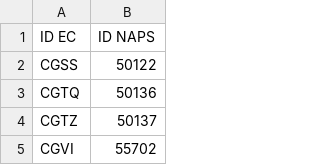
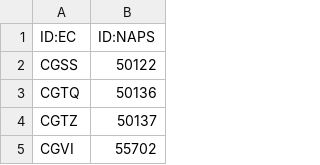
Before and after one commit to ding-ma/Data_Verification, a CSV file: src/NAPS_PB.csv, drawn as a sheet; only a part is shown; removed rows and columns are numbered as before the commit, all else as after; the diff names each change by its address in the sheet, - before the commit and + after, or states it on an @@ line.

```diff
--- a/src/NAPS_PB.csv
+++ b/src/NAPS_PB.csv
-row 1: ID EC | ID NAPS
+row 1: ID:EC | ID:NAPS
```
Also changed, not shown: 1 other file.
